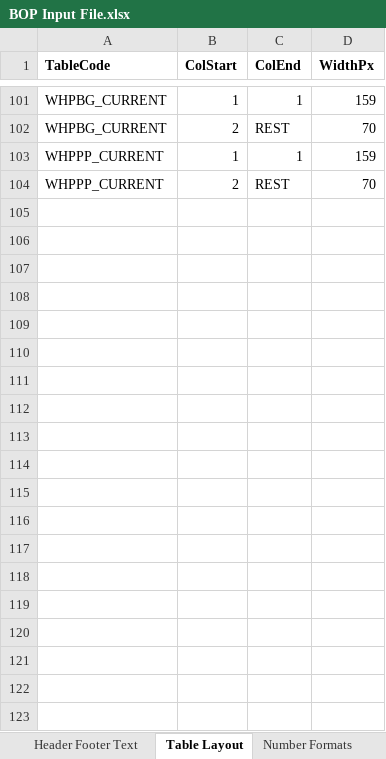
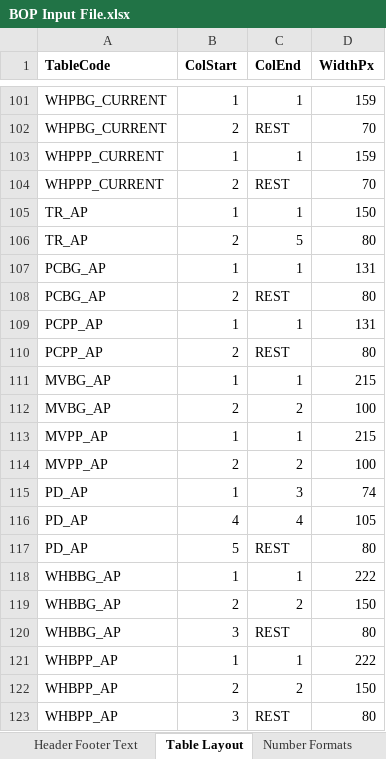
Before and after one commit to himanshu-bist-hb/personal-project1, an Excel workbook: BOP/BOP Input File.xlsx, sheet Table Layout, drawn as a sheet; only a part is shown, gaps mark what is left out; values as stored, in another font and other column widths than the file's, no borders; the diff covers the shown part only; the diff names each change by its address in the sheet, - before the commit and + after, or states it on an @@ line.

```diff
--- a/BOP/BOP Input File.xlsx (sheet Table Layout)
+++ b/BOP/BOP Input File.xlsx (sheet Table Layout)
+row 105: TR_AP | 1 | 1 | 150
+row 106: TR_AP | 2 | 5 | 80
+row 107: PCBG_AP | 1 | 1 | 131
+row 108: PCBG_AP | 2 | REST | 80
+row 109: PCPP_AP | 1 | 1 | 131
+row 110: PCPP_AP | 2 | REST | 80
+row 111: MVBG_AP | 1 | 1 | 215
+row 112: MVBG_AP | 2 | 2 | 100
+row 113: MVPP_AP | 1 | 1 | 215
+row 114: MVPP_AP | 2 | 2 | 100
+row 115: PD_AP | 1 | 3 | 74
+row 116: PD_AP | 4 | 4 | 105
+row 117: PD_AP | 5 | REST | 80
+row 118: WHBBG_AP | 1 | 1 | 222
+row 119: WHBBG_AP | 2 | 2 | 150
+row 120: WHBBG_AP | 3 | REST | 80
+row 121: WHBPP_AP | 1 | 1 | 222
+row 122: WHBPP_AP | 2 | 2 | 150
+row 123: WHBPP_AP | 3 | REST | 80
```
Also changed, not shown: 25 added rows elsewhere in this sheet, sheet Number Formats, sheet Sub Headers, other sheet tabs, 8 other files.
